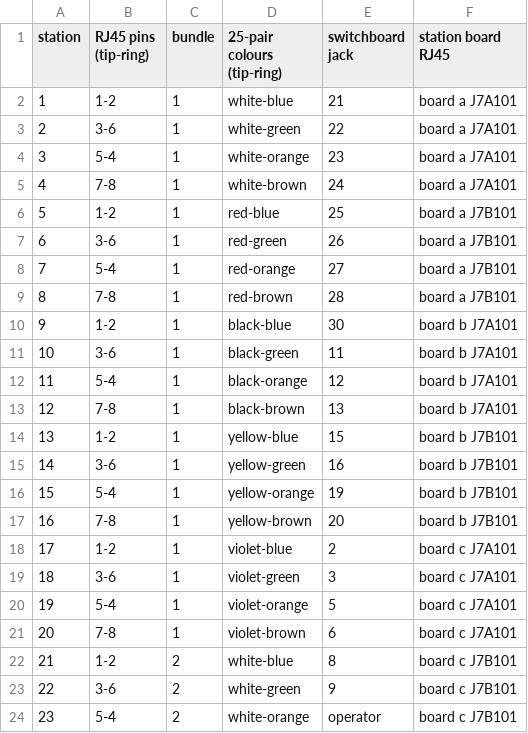
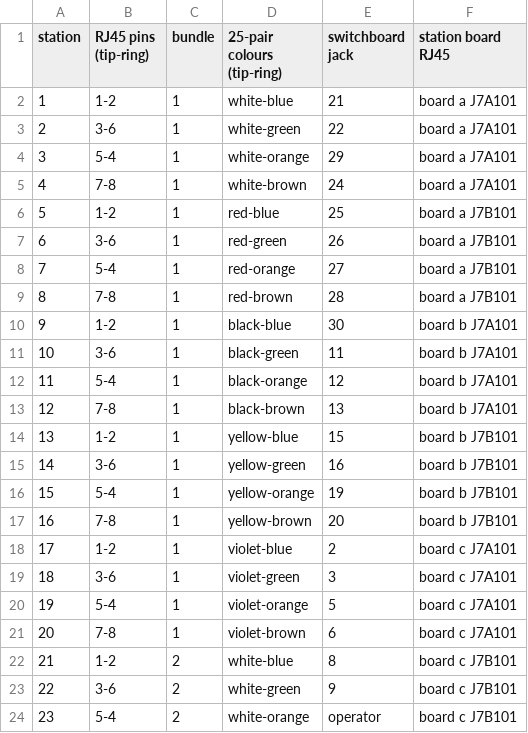
Before and after one commit to marksidell/switchboard-game, a CSV file: hardware/station-wiring.csv, drawn as a sheet.

```diff
--- a/hardware/station-wiring.csv
+++ b/hardware/station-wiring.csv
@@ -3,3 +3,3 @@ station,RJ45 pins (tip-ring),bundle,25-pair colours (tip-ring),switchboard jack,
 2,3-6,1,white-green,22,board a J7A101
-3,5-4,1,white-orange,23,board a J7A101
+3,5-4,1,white-orange,29,board a J7A101
 4,7-8,1,white-brown,24,board a J7A101
```
Also changed, not shown: 2 other files.
